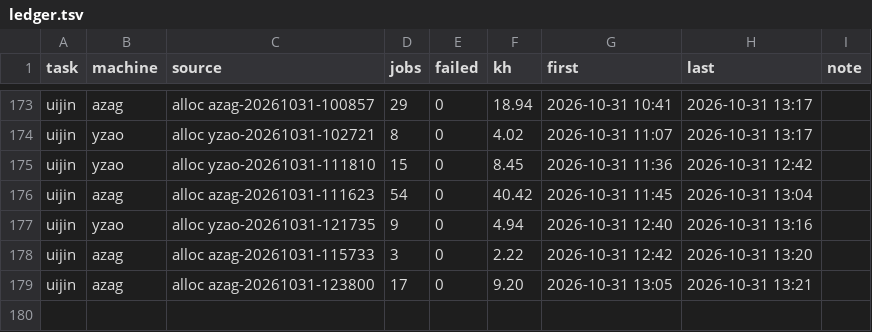
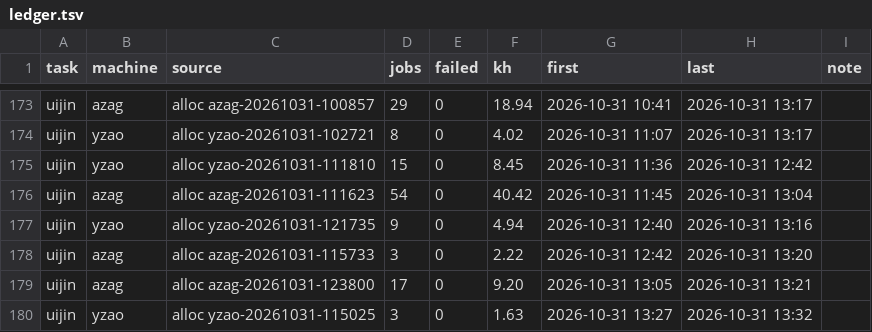
Before and after one commit to laussy/ten-go, a TSV file: ledger.tsv, drawn as a sheet; only a part is shown, gaps mark what is left out.

Commit message:
done: yzao-20261031-115025: +1 pumps (1/1 done), finished, 1.6 kh spent

```diff
--- a/ledger.tsv
+++ b/ledger.tsv
@@ -179 +179,2 @@ uijin	azag	alloc azag-20261031-115733	3	0	2.22	2026-10-31 12:42	2026-10-31 13:20
 uijin	azag	alloc azag-20261031-123800	17	0	9.20	2026-10-31 13:05	2026-10-31 13:21	
+uijin	yzao	alloc yzao-20261031-115025	3	0	1.63	2026-10-31 13:27	2026-10-31 13:32	
```
Also changed, not shown: 2 other files.
